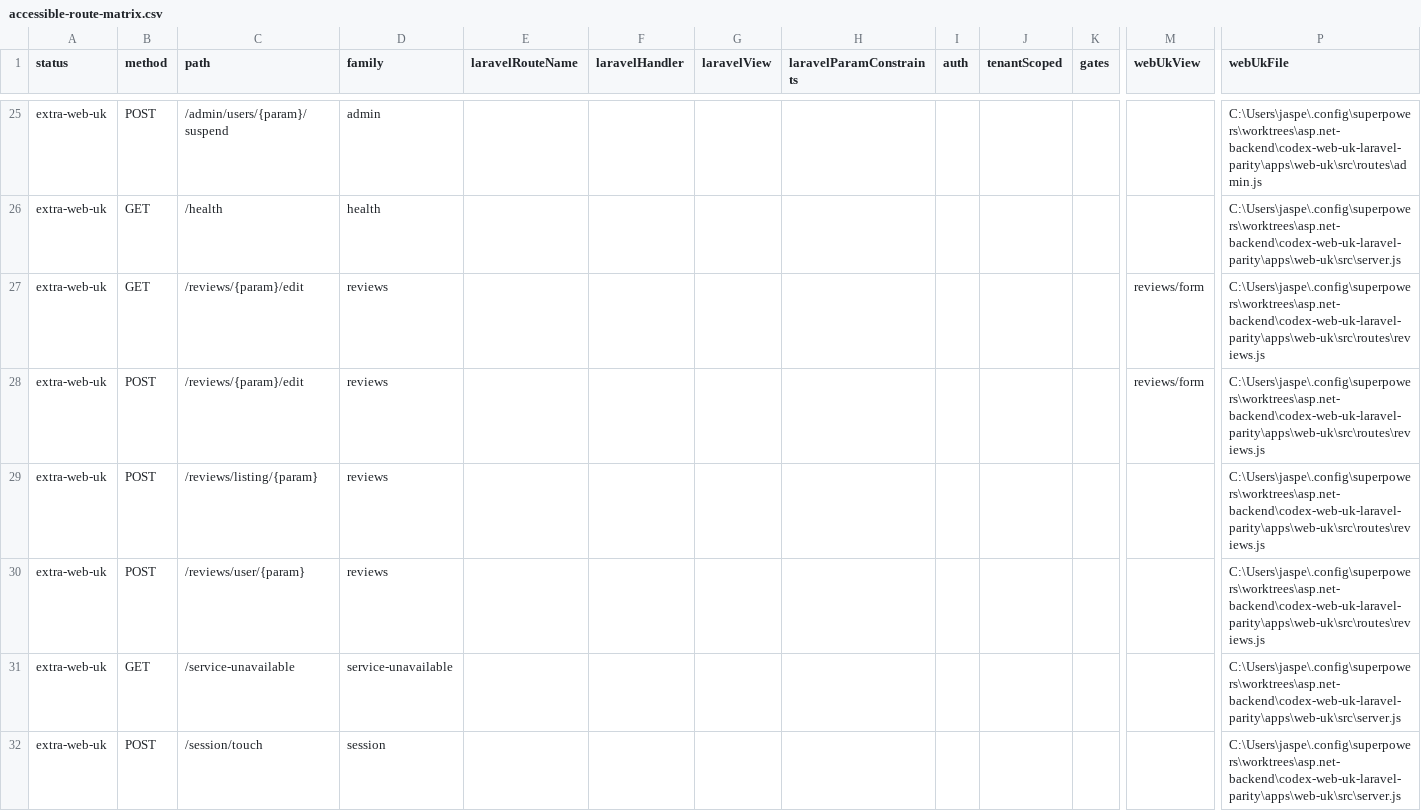
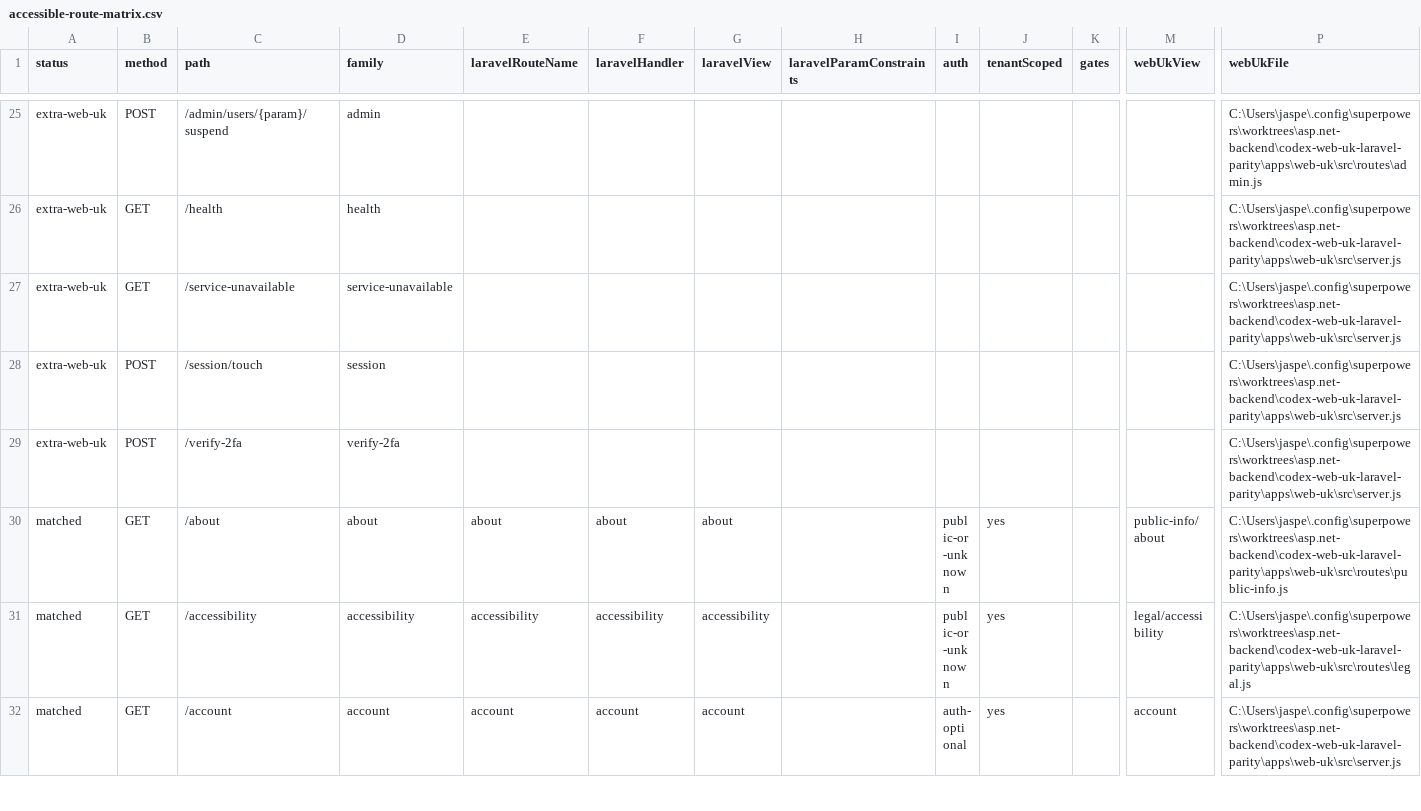
Before and after one commit to jasperfordesq-ai/api.project-nexus.net, a CSV file: apps/web-uk/docs/generated/accessible-route-matrix.csv, drawn as a sheet; only a part is shown, gaps mark what is left out; the shorter side is filled out with more unchanged rows; rows hold the shown columns only; the diff names each change by its address in the sheet, - before the commit and + after, or states it on an @@ line.

Commit message:
fix: remove legacy review route aliases

```diff
--- a/apps/web-uk/docs/generated/accessible-route-matrix.csv
+++ b/apps/web-uk/docs/generated/accessible-route-matrix.csv
-row 27: extra-web-uk | GET | /reviews/{param}/edit | reviews |  |  |  |  |  |  |  | reviews/form | C:\Users\jaspe\.config\superpowers\worktrees\asp.net-backend\codex-web-uk-laravel-parity\apps\web-uk\src\routes\reviews.js
-row 28: extra-web-uk | POST | /reviews/{param}/edit | reviews |  |  |  |  |  |  |  | reviews/form | C:\Users\jaspe\.config\superpowers\worktrees\asp.net-backend\codex-web-uk-laravel-parity\apps\web-uk\src\routes\reviews.js
-row 29: extra-web-uk | POST | /reviews/listing/{param} | reviews |  |  |  |  |  |  |  |  | C:\Users\jaspe\.config\superpowers\worktrees\asp.net-backend\codex-web-uk-laravel-parity\apps\web-uk\src\routes\reviews.js
-row 30: extra-web-uk | POST | /reviews/user/{param} | reviews |  |  |  |  |  |  |  |  | C:\Users\jaspe\.config\superpowers\worktrees\asp.net-backend\codex-web-uk-laravel-parity\apps\web-uk\src\routes\reviews.js
```
Also changed, not shown: 11 other files.
